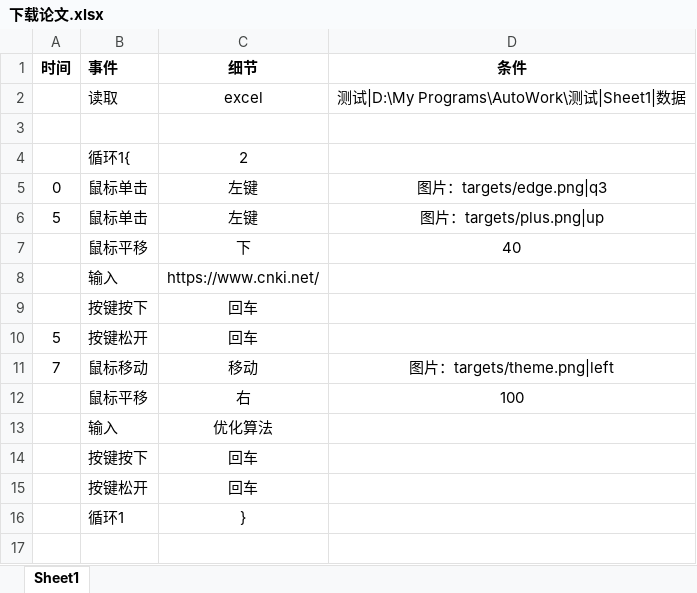
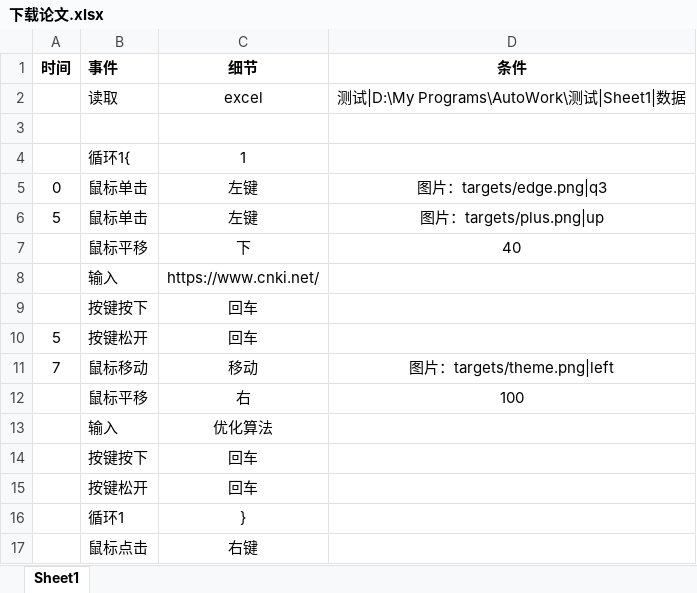
Before and after one commit to Charles3124/AutoWork, an Excel workbook: my_programs/下载论文.xlsx, sheet Sheet1, drawn as a sheet; values as stored, in another font and other column widths than the file's, no borders; the diff names each change by its address in the sheet, - before the commit and + after, or states it on an @@ line.

```diff
--- a/my_programs/下载论文.xlsx (sheet Sheet1)
+++ b/my_programs/下载论文.xlsx (sheet Sheet1)
-C4 (细节): 2
+C4 (细节): 1
+row 17:  | 鼠标点击 | 右键
```
Also changed, not shown: README.xlsx, 5 other files.
